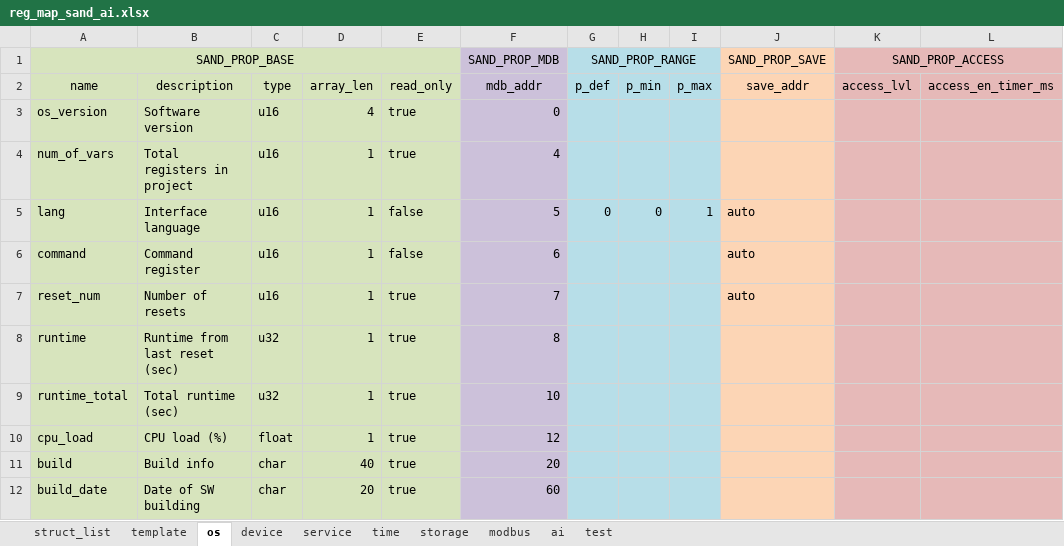
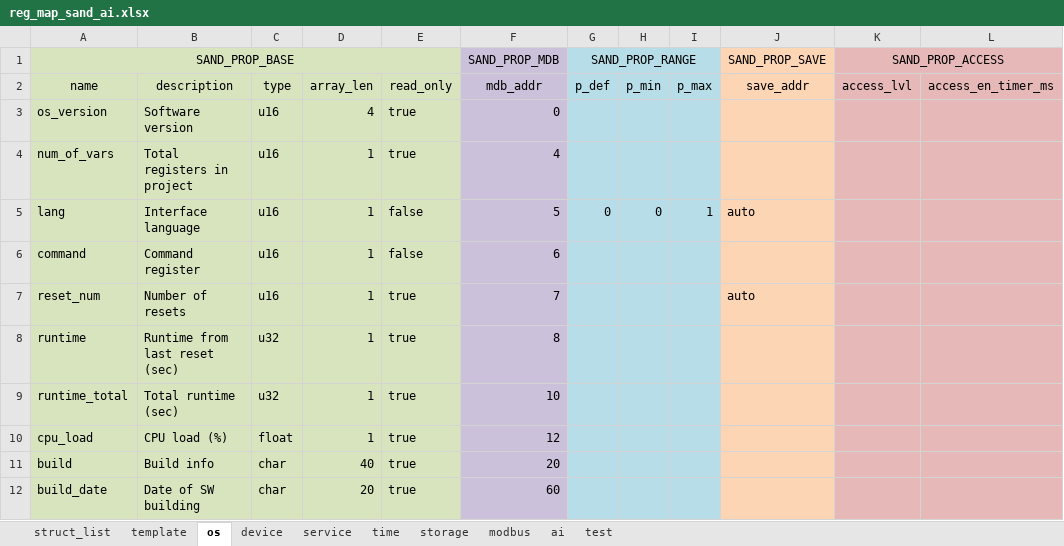
Before and after one commit to Airat91/SAND, an Excel workbook: generator/input/reg_maps/reg_map_sand_ai.xlsx, sheet os, drawn as a sheet; values as stored, in another font and other column widths than the file's, no borders; the diff names each change by its address in the sheet, - before the commit and + after, or states it on an @@ line.

Commit message:
regs_map modified

```diff
--- a/generator/input/reg_maps/reg_map_sand_ai.xlsx (sheet os)
+++ b/generator/input/reg_maps/reg_map_sand_ai.xlsx (sheet os)
-J6 (SAND_PROP_SAVE): auto
+J6 (SAND_PROP_SAVE): (empty)
```
